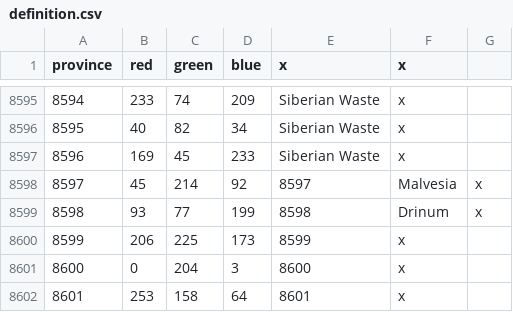
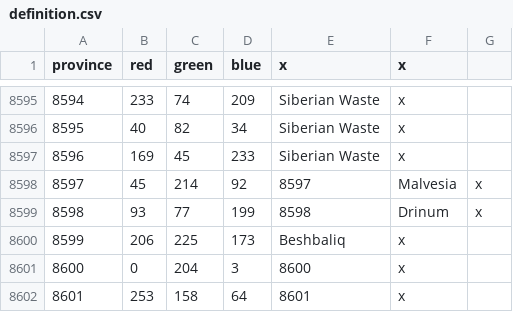
Before and after one commit to The-Triumvirate/Imperium-Universalis, a CSV file: map/definition.csv, drawn as a sheet; only a part is shown, gaps mark what is left out.

```diff
--- a/map/definition.csv
+++ b/map/definition.csv
@@ -8599,3 +8599,3 @@ province;red;green;blue;x;x
 8598;93;77;199;8598;Drinum;x
-8599;206;225;173;8599;x
+8599;206;225;173;Beshbaliq;x
 8600;0;204;3;8600;x
```
Also changed, not shown: 18 other files.
